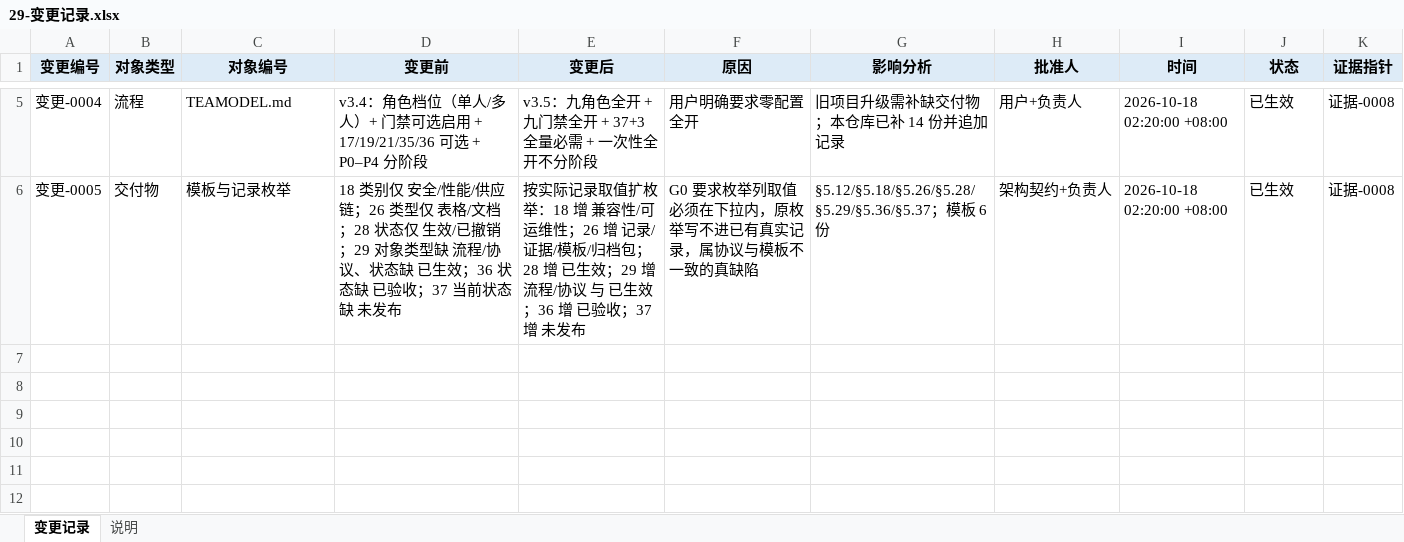
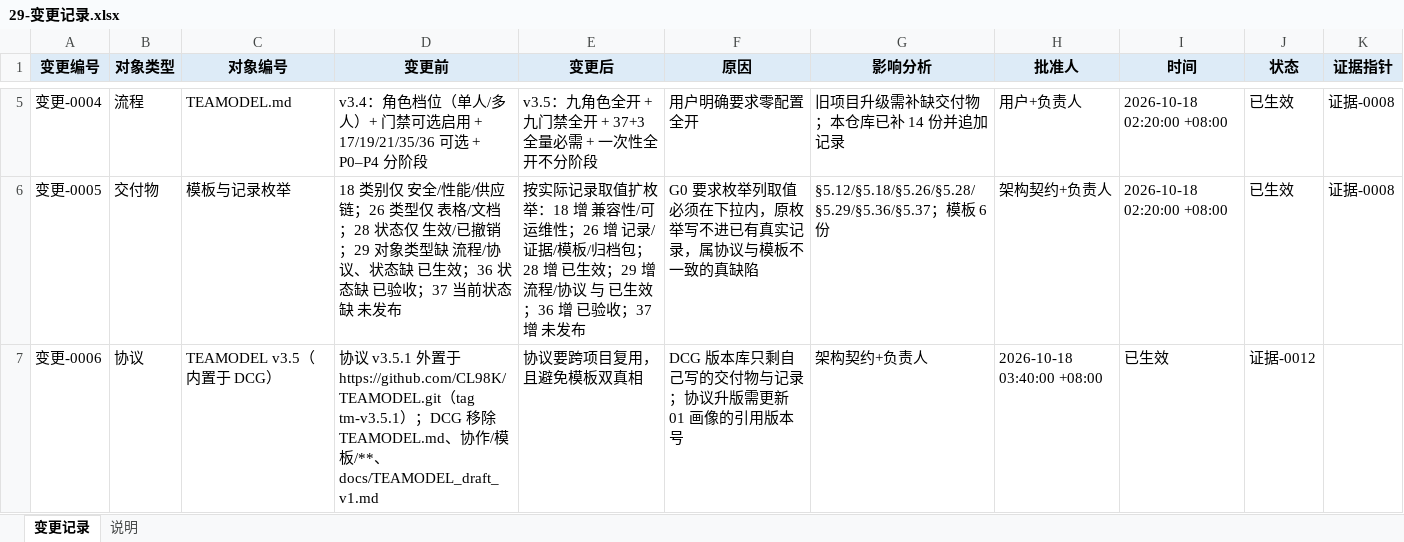
Before and after one commit to CL98K/DCG, an Excel workbook: 协作/29-变更记录.xlsx, sheet 变更记录, drawn as a sheet; only a part is shown, gaps mark what is left out; values as stored, in another font and other column widths than the file's, no borders; the diff names each change by its address in the sheet, - before the commit and + after, or states it on an @@ line.

```diff
--- a/协作/29-变更记录.xlsx (sheet 变更记录)
+++ b/协作/29-变更记录.xlsx (sheet 变更记录)
+row 7: 变更-0006 | 协议 | TEAMODEL v3.5（内置于 DCG） | 协议 v3.5.1 外置于 https://github.com/CL98K/TEAMODEL.git（tag tm-v3.5.1）；DCG 移除 TEAMODEL.md、协作/模板/**、docs/TEAMODEL_draft_v1.md | 协议要跨项目复用，且避免模板双真相 | DCG 版本库只剩自己写的交付物与记录；协议升版需更新 01 画像的引用版本号 | 架构契约+负责人 | 2026-10-18 03:40:00 +08:00 | 已生效 | 证据-0012
```
Also changed, not shown: 协作/04-进度报告.xlsx, 协作/25-账本.xlsx, 56 other files.
